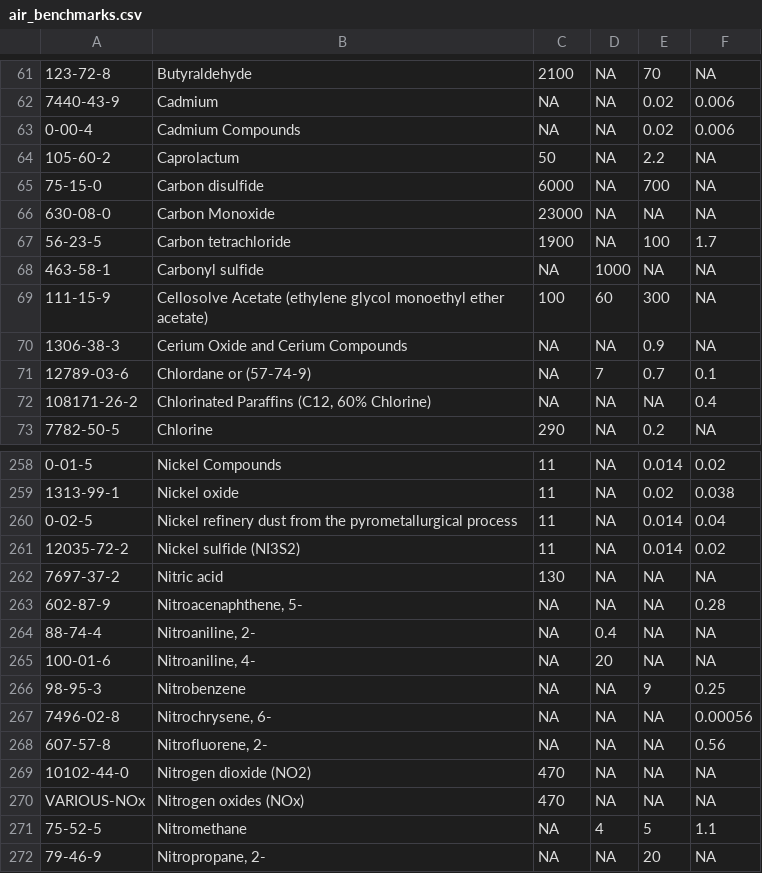
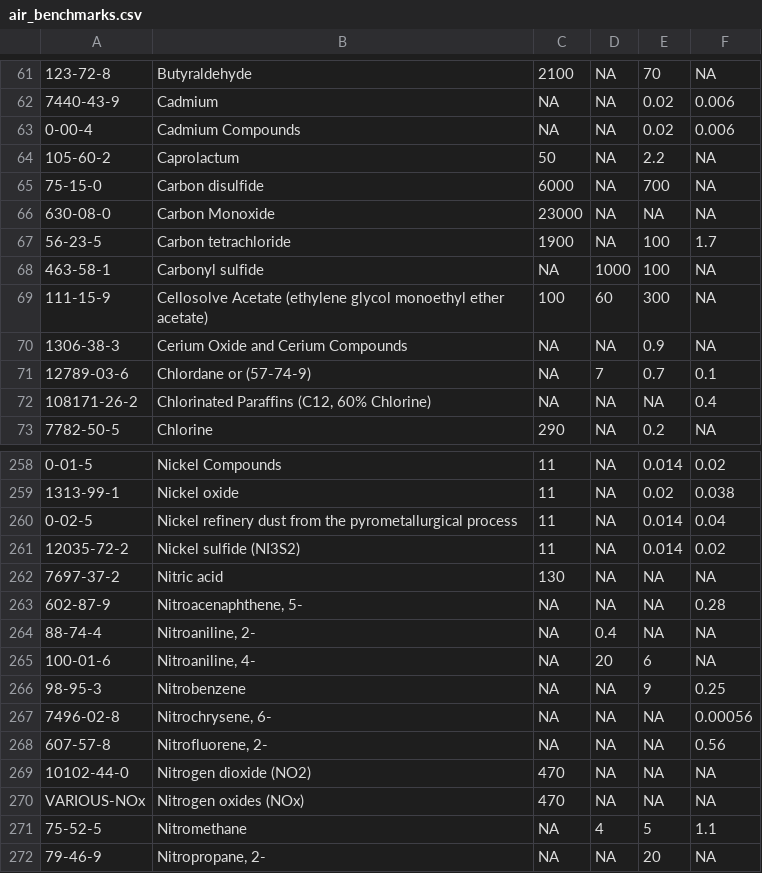
Before and after one commit to dKvale/airscreen, a CSV file: data/air_benchmarks.csv, drawn as a sheet; only a part is shown, gaps mark what is left out.

Commit message:
Update air_benchmarks.csv

```diff
--- a/data/air_benchmarks.csv
+++ b/data/air_benchmarks.csv
@@ -67,3 +67,3 @@
 "56-23-5","Carbon tetrachloride",1900,NA,100,1.7
-"463-58-1","Carbonyl sulfide",NA,1000,NA,NA
+"463-58-1","Carbonyl sulfide",NA,1000,100,NA
 "111-15-9","Cellosolve Acetate (ethylene glycol monoethyl ether acetate)",100,60,300,NA
@@ -264,3 +264,3 @@
 "88-74-4","Nitroaniline, 2-",NA,0.4,NA,NA
-"100-01-6","Nitroaniline, 4-",NA,20,NA,NA
+"100-01-6","Nitroaniline, 4-",NA,20,6,NA
 "98-95-3","Nitrobenzene",NA,NA,9,0.25
```
